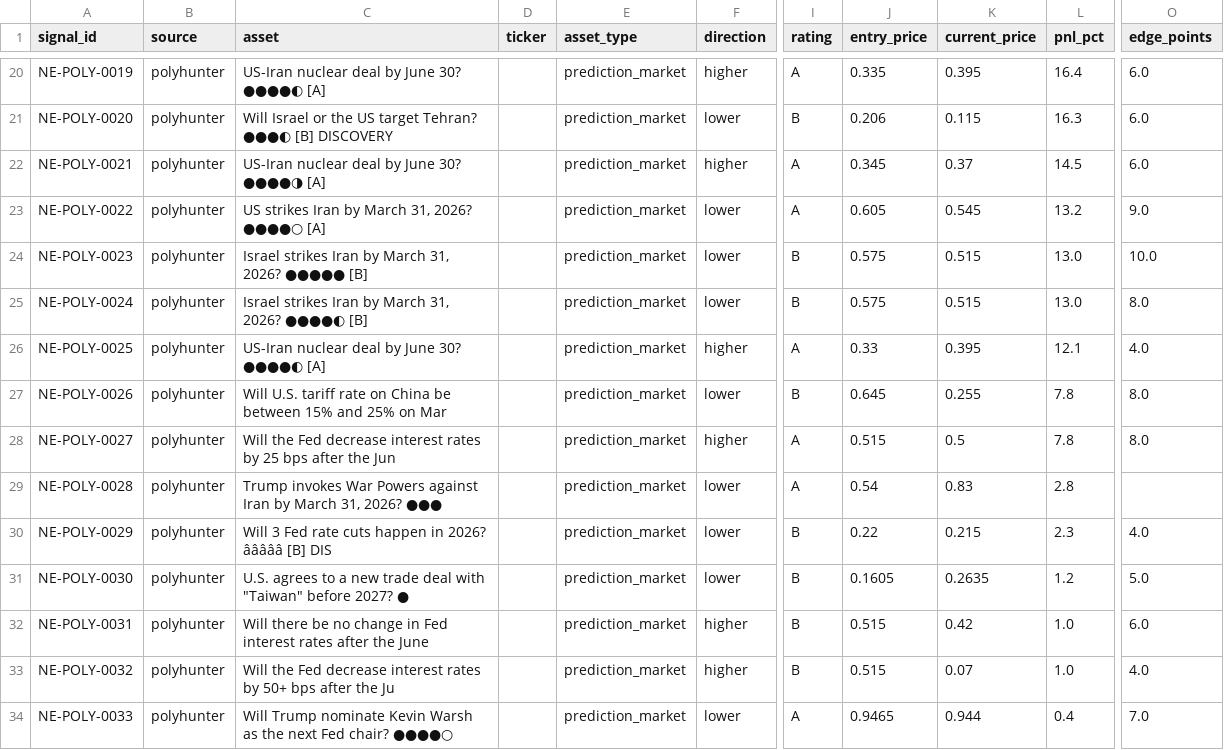
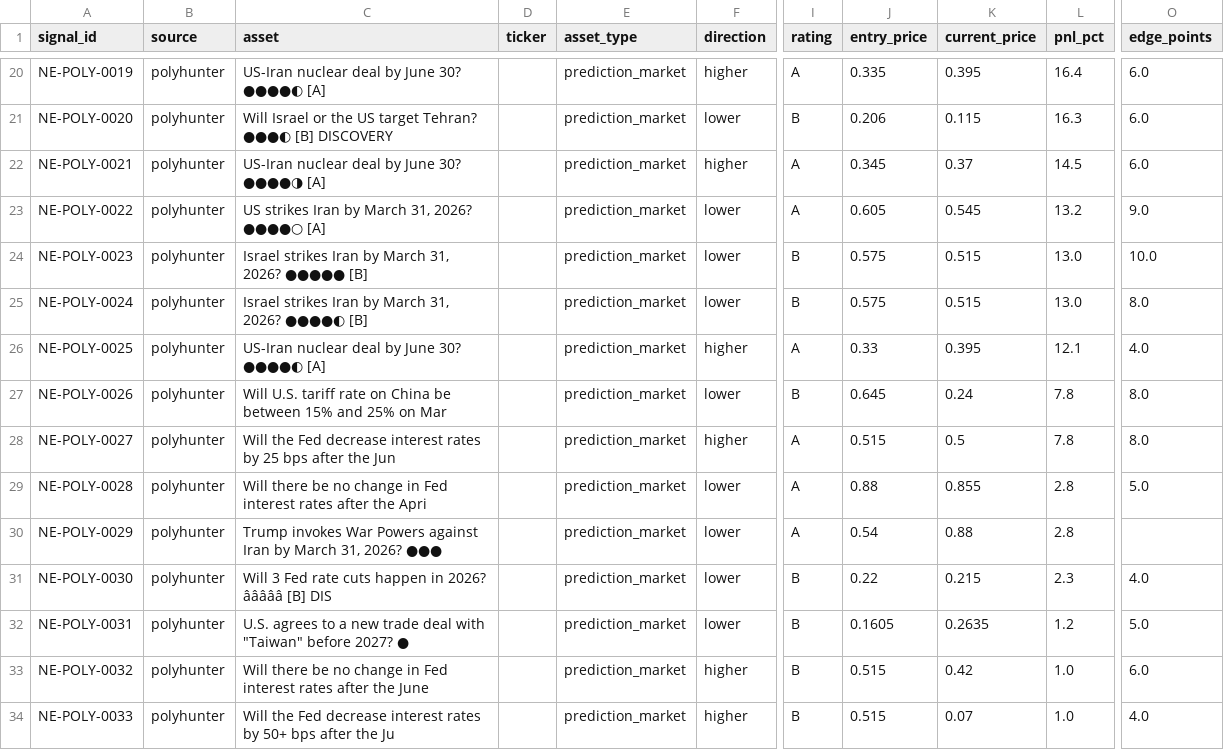
Before and after one commit to IvanMassow/edge-intel, a CSV file: signals.csv, drawn as a sheet; only a part is shown, gaps mark what is left out; the diff covers the shown part only; the diff names each change by its address in the sheet, - before the commit and + after, or states it on an @@ line.

```diff
--- a/signals.csv
+++ b/signals.csv
-K27 (current_price): 0.255
+K27 (current_price): 0.24
-C29 (asset): Trump invokes War Powers against Iran by March 31, 2026? ●●●
+C29 (asset): Will there be no change in Fed interest rates after the Apri
-J29 (entry_price): 0.54
+J29 (entry_price): 0.88
-K29 (current_price): 0.83
+K29 (current_price): 0.855
-O29 (edge_points): (empty)
+O29 (edge_points): 5.0
-C30 (asset): Will 3 Fed rate cuts happen in 2026? âââââ [B] DIS
+C30 (asset): Trump invokes War Powers against Iran by March 31, 2026? ●●●
-I30 (rating): B
+I30 (rating): A
-J30 (entry_price): 0.22
+J30 (entry_price): 0.54
-K30 (current_price): 0.215
+K30 (current_price): 0.88
-L30 (pnl_pct): 2.3
+L30 (pnl_pct): 2.8
-O30 (edge_points): 4.0
+O30 (edge_points): (empty)
-C31 (asset): U.S. agrees to a new trade deal with "Taiwan" before 2027? ●
+C31 (asset): Will 3 Fed rate cuts happen in 2026? âââââ [B] DIS
-J31 (entry_price): 0.1605
+J31 (entry_price): 0.22
-K31 (current_price): 0.2635
+K31 (current_price): 0.215
-L31 (pnl_pct): 1.2
+L31 (pnl_pct): 2.3
-O31 (edge_points): 5.0
+O31 (edge_points): 4.0
-C32 (asset): Will there be no change in Fed interest rates after the June
+C32 (asset): U.S. agrees to a new trade deal with "Taiwan" before 2027? ●
-F32 (direction): higher
+F32 (direction): lower
-J32 (entry_price): 0.515
+J32 (entry_price): 0.1605
-K32 (current_price): 0.42
+K32 (current_price): 0.2635
-L32 (pnl_pct): 1.0
+L32 (pnl_pct): 1.2
-O32 (edge_points): 6.0
+O32 (edge_points): 5.0
-C33 (asset): Will the Fed decrease interest rates by 50+ bps after the Ju
+C33 (asset): Will there be no change in Fed interest rates after the June
-K33 (current_price): 0.07
+K33 (current_price): 0.42
-O33 (edge_points): 4.0
+O33 (edge_points): 6.0
-C34 (asset): Will Trump nominate Kevin Warsh as the next Fed chair? ●●●●○
+C34 (asset): Will the Fed decrease interest rates by 50+ bps after the Ju
-F34 (direction): lower
+F34 (direction): higher
-I34 (rating): A
+I34 (rating): B
-J34 (entry_price): 0.9465
+J34 (entry_price): 0.515
-K34 (current_price): 0.944
+K34 (current_price): 0.07
-L34 (pnl_pct): 0.4
+L34 (pnl_pct): 1.0
-O34 (edge_points): 7.0
+O34 (edge_points): 4.0
```
Also changed, not shown: 24 edited cells elsewhere in this file, 6 other files.
